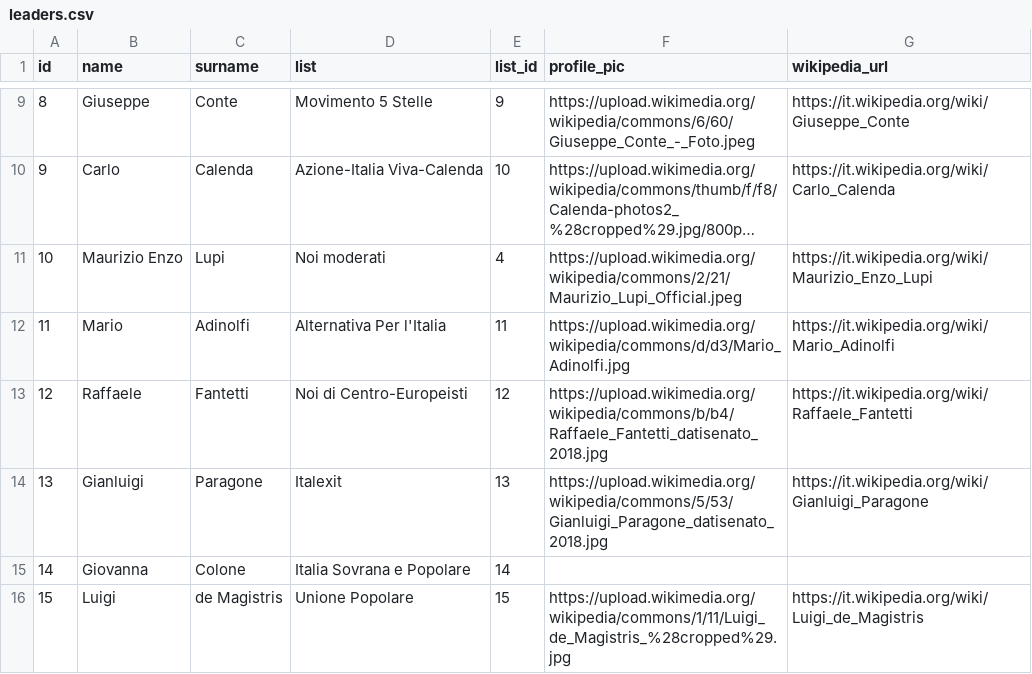
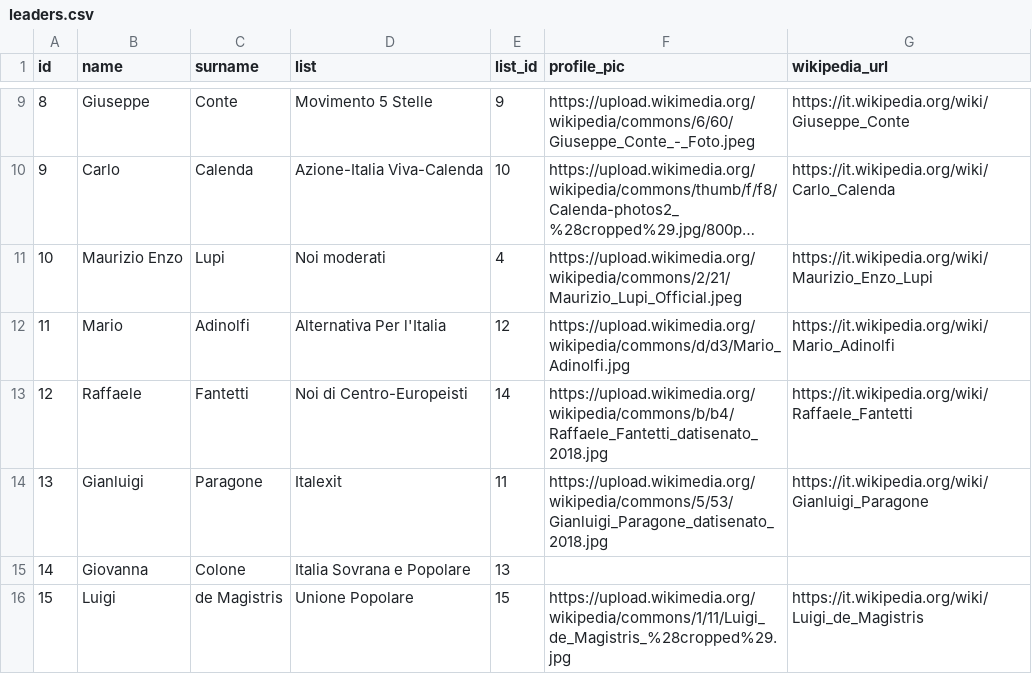
Before and after one commit to indecis-it/data, a CSV file: data/leaders.csv, drawn as a sheet; only a part is shown, gaps mark what is left out; long unchanged cells end in ….

```diff
--- a/data/leaders.csv
+++ b/data/leaders.csv
@@ -11,6 +11,6 @@ id,name,surname,list,list_id,profile_pic,wikipedia_url
 10,Maurizio Enzo,Lupi,Noi moderati,4,https://upload.wikimedia.org/wikipedia/commons/2/21/Maurizio_Lupi_Official.jpeg,https://it.wikipedia.org/wiki/Maurizio_Enzo_Lupi
-11,Mario,Adinolfi,Alternativa Per l'Italia,11,https://upload.wikimedia.org/wikipedia/commons/d/d3/Mario_Adinolfi.jpg,https://it.wikipedia.org/wiki/Mario_Adinolfi
-12,Raffaele,Fantetti,Noi di Centro-Europeisti,12,https://upload.wikimedia.org/wikipedia/commons/b/b4/Raffaele_Fantetti_datisenato_2018.jpg,https://it.wikipedia.org/wiki/Raffaele_Fantetti
-13,Gianluigi,Paragone,Italexit,13,https://upload.wikimedia.org/wikipedia/commons/5/53/Gianluigi_Paragone_datisenato_2018.jpg,https://it.wikipedia.org/wiki/Gianluigi_Paragone
-14,Giovanna,Colone,Italia Sovrana e Popolare,14,,
+11,Mario,Adinolfi,Alternativa Per l'Italia,12,https://upload.wikimedia.org/wikipedia/commons/d/d3/Mario_Adinolfi.jpg,https://it.wikipedia.org/wiki/Mario_Adinolfi
+12,Raffaele,Fantetti,Noi di Centro-Europeisti,14,https://upload.wikimedia.org/wikipedia/commons/b/b4/Raffaele_Fantetti_datisenato_2018.jpg,https://it.wikipedia.org/wiki/Raffaele_Fantetti
+13,Gianluigi,Paragone,Italexit,11,https://upload.wikimedia.org/wikipedia/commons/5/53/Gianluigi_Paragone_datisenato_2018.jpg,https://it.wikipedia.org/wiki/Gianluigi_Paragone
+14,Giovanna,Colone,Italia Sovrana e Popolare,13,,
 15,Luigi,de Magistris,Unione Popolare,15,https://upload.wikimedia.org/wikipedia/commons/1/11/Luigi_de_Magistris_%28cropped%29.jpg,https://it.wikipedia.org/wiki/Luigi_de_Magistris
```
Also changed, not shown: data/lists.csv, data/parties.csv, 7 other files.
